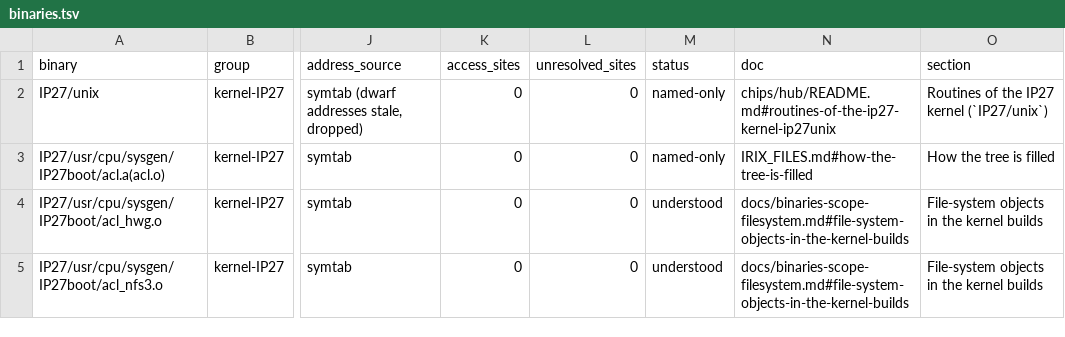
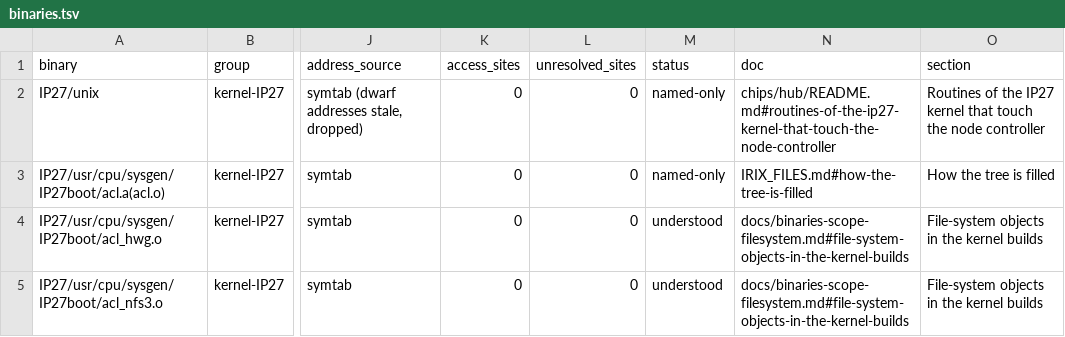
Before and after one commit to jamesbraid/chips, a TSV file: docs/inventory/binaries.tsv, drawn as a sheet; only a part is shown, gaps mark what is left out; the diff names each change by its address in the sheet, - before the commit and + after, or states it on an @@ line.

Commit message:
docs/hub: describe the IP27 kernel clock, timer and processor-identity routines
The function inventory listed these routines with no entry of their own.
Each entry gives what the routine reads or stores, which Hub register it
reaches through which alias, and its callees, read from the linked kernel's
disassembly. Counter-rate figures that follow from the constants in
us_delay are marked inferred.

```diff
--- a/docs/inventory/binaries.tsv
+++ b/docs/inventory/binaries.tsv
-N2 (doc): chips/hub/README.md#routines-of-the-ip27-kernel-ip27unix
+N2 (doc): chips/hub/README.md#routines-of-the-ip27-kernel-that-touch-the-node-controller
-O2 (section): …IP27 kernel (`IP27/unix`)
+O2 (section): …IP27 kernel that touch the node controller
```
Also changed, not shown: 3 other files.
